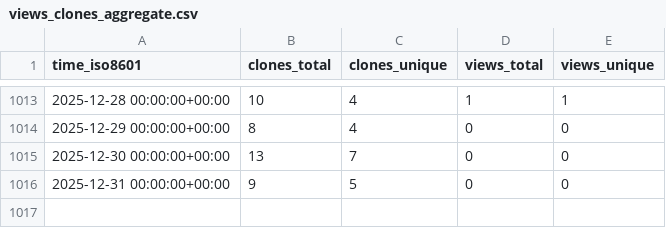
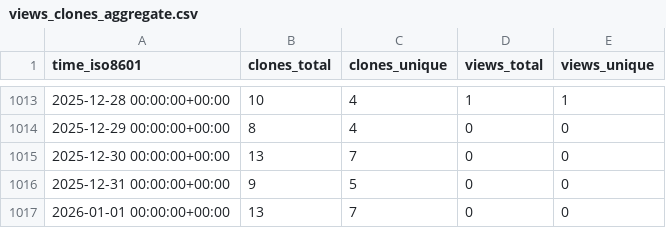
Before and after one commit to ctessum-claude/EarthSciMLBase.jl, a CSV file: EarthSciML/EarthSciMLBase.jl/ghrs-data/views_clones_aggregate.csv, drawn as a sheet; only a part is shown, gaps mark what is left out.

```diff
--- a/EarthSciML/EarthSciMLBase.jl/ghrs-data/views_clones_aggregate.csv
+++ b/EarthSciML/EarthSciMLBase.jl/ghrs-data/views_clones_aggregate.csv
@@ -1016 +1016,2 @@ time_iso8601,clones_total,clones_unique,views_total,views_unique
 2025-12-31 00:00:00+00:00,9,5,0,0
+2026-01-01 00:00:00+00:00,13,7,0,0
```
Also changed, not shown: 1 other file.
